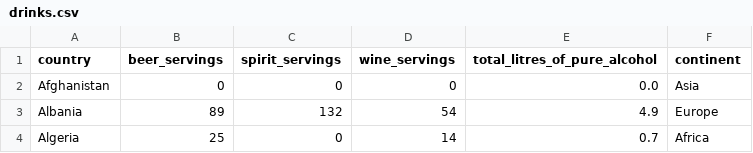
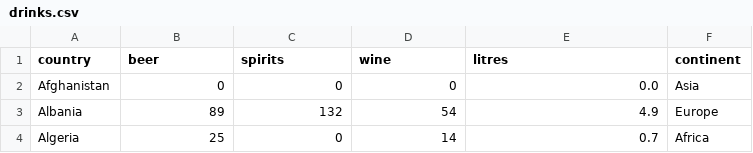
Before and after one commit to objektwerks/python.ml, a CSV file: data/drinks.csv, drawn as a sheet; only a part is shown.

Commit message:
edited drinks data; added to pandas

```diff
--- a/data/drinks.csv
+++ b/data/drinks.csv
@@ -1,2 +1,2 @@
-country,beer_servings,spirit_servings,wine_servings,total_litres_of_pure_alcohol,continent
+country,beer,spirits,wine,litres,continent
 Afghanistan,0,0,0,0.0,Asia
```
Also changed, not shown: 1 other file.
